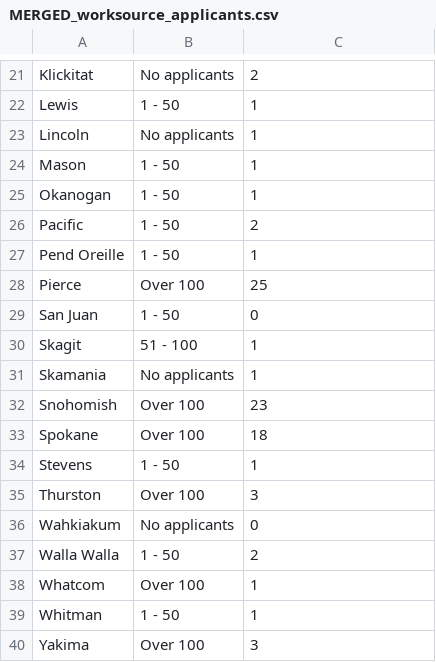
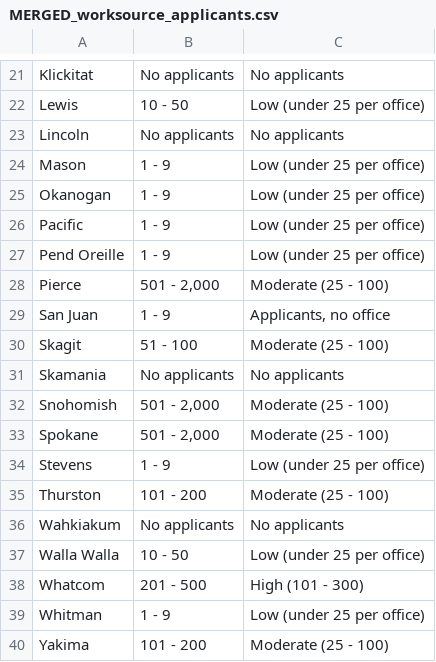
Before and after one commit to multidisceng/cse163-refugee-project, a CSV file: MERGED_worksource_applicants.csv, drawn as a sheet; only a part is shown, gaps mark what is left out; the diff covers the shown part only; the diff names each change by its address in the sheet, - before the commit and + after, or states it on an @@ line.

Commit message:
Add 'Strain_Bin' column to MERGED_worksource_applicants.csv
Updated the CSV file to include a new column 'Strain_Bin' with classifications for each county.

```diff
--- a/MERGED_worksource_applicants.csv
+++ b/MERGED_worksource_applicants.csv
-C21: 2
+C21: No applicants
-B22: 1 - 50
+B22: 10 - 50
-C22: 1
+C22: Low (under 25 per office)
-C23: 1
+C23: No applicants
-B24:B27: 1 - 50
+B24:B27: 1 - 9
-C24:C25: 1
+C24:C25: Low (under 25 per office)
-C26: 2
+C26: Low (under 25 per office)
-C27: 1
+C27: Low (under 25 per office)
-B28: Over 100
+B28: 501 - 2,000
-C28: 25
+C28: Moderate (25 - 100)
-B29: 1 - 50
+B29: 1 - 9
-C29: 0
+C29: Applicants, no office
-C30: 1
+C30: Moderate (25 - 100)
-C31: 1
+C31: No applicants
-B32:B33: Over 100
+B32:B33: 501 - 2,000
-C32: 23
+C32: Moderate (25 - 100)
-C33: 18
+C33: Moderate (25 - 100)
-B34: 1 - 50
+B34: 1 - 9
-C34: 1
+C34: Low (under 25 per office)
-B35: Over 100
+B35: 101 - 200
-C35: 3
+C35: Moderate (25 - 100)
-C36: 0
+C36: No applicants
-B37: 1 - 50
+B37: 10 - 50
-C37: 2
+C37: Low (under 25 per office)
-B38: Over 100
+B38: 201 - 500
-C38: 1
+C38: High (101 - 300)
-B39: 1 - 50
+B39: 1 - 9
-C39: 1
+C39: Low (under 25 per office)
-B40: Over 100
+B40: 101 - 200
-C40: 3
+C40: Moderate (25 - 100)
```
Also changed, not shown: 35 edited cells elsewhere in this file.
